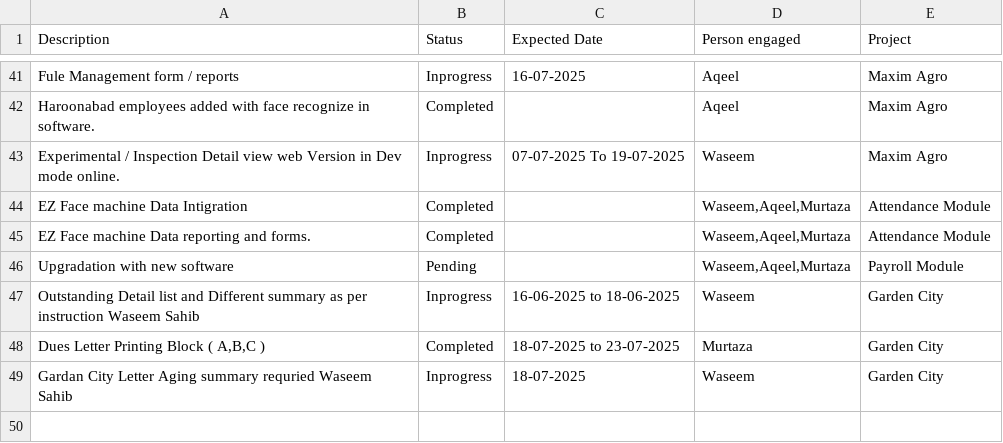
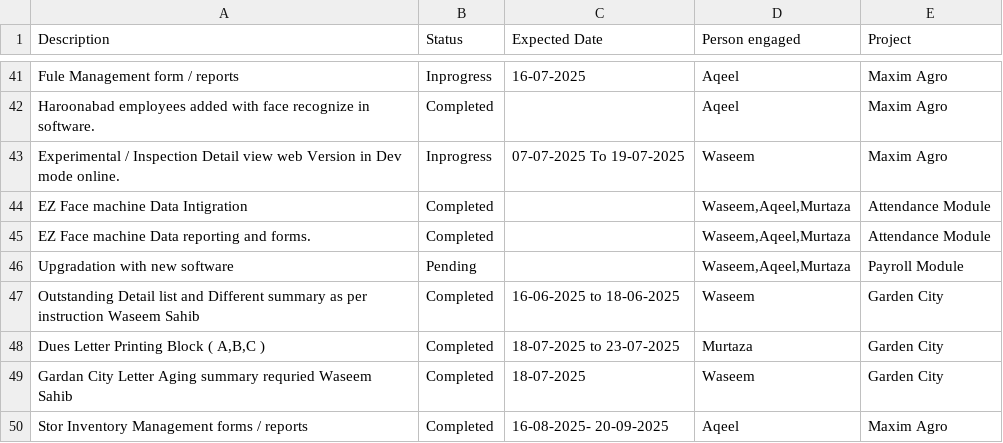
Before and after one commit to waseemghazigithub/maximapp, a CSV file: tasks.csv, drawn as a sheet; only a part is shown, gaps mark what is left out.

Commit message:
update task

```diff
--- a/tasks.csv
+++ b/tasks.csv
@@ -46,4 +46,5 @@ EZ Face machine Data reporting and forms.,Completed,,"Waseem,Aqeel,Murtaza",Atte
 Upgradation with new software ,Pending,,"Waseem,Aqeel,Murtaza",Payroll Module
-Outstanding Detail list and Different summary as per instruction Waseem Sahib,Inprogress,16-06-2025 to 18-06-2025 ,Waseem,Garden City
+Outstanding Detail list and Different summary as per instruction Waseem Sahib,Completed,16-06-2025 to 18-06-2025 ,Waseem,Garden City
 "Dues Letter Printing Block ( A,B,C )",Completed,18-07-2025 to 23-07-2025 ,Murtaza,Garden City
-Gardan City Letter Aging summary requried Waseem Sahib,Inprogress,18-07-2025,Waseem,Garden City
+Gardan City Letter Aging summary requried Waseem Sahib,Completed,18-07-2025,Waseem,Garden City
+Stor Inventory Management forms / reports,Completed,16-08-2025- 20-09-2025,Aqeel,Maxim Agro
```
